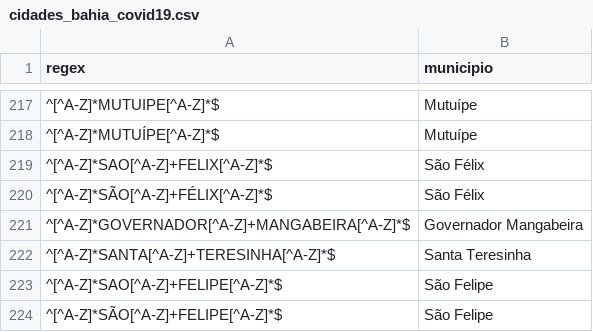
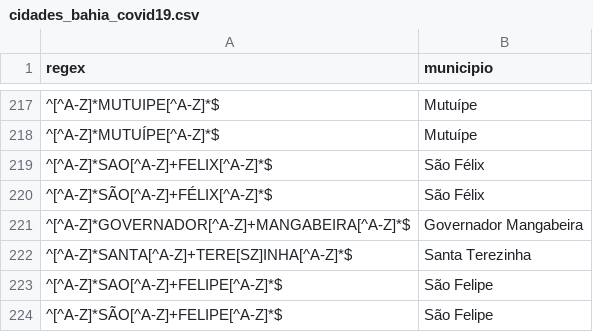
Before and after one commit to Genicleito/analise-casos-covid19, a CSV file: cidades_bahia_covid19.csv, drawn as a sheet; only a part is shown, gaps mark what is left out.

Commit message:
update Santa Tere[sz]inha

```diff
--- a/cidades_bahia_covid19.csv
+++ b/cidades_bahia_covid19.csv
@@ -221,3 +221,3 @@ regex,municipio
 ^[^A-Z]*GOVERNADOR[^A-Z]+MANGABEIRA[^A-Z]*$,Governador Mangabeira
-^[^A-Z]*SANTA[^A-Z]+TERESINHA[^A-Z]*$,Santa Teresinha
+^[^A-Z]*SANTA[^A-Z]+TERE[SZ]INHA[^A-Z]*$,Santa Terezinha
 ^[^A-Z]*SAO[^A-Z]+FELIPE[^A-Z]*$,São Felipe
```
